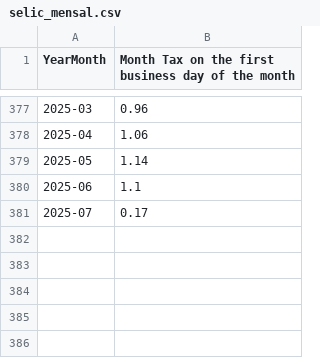
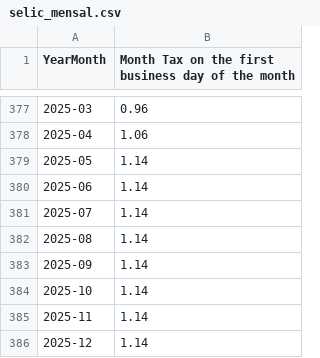
Before and after one commit to pdrvariar/portfolio-web, a CSV file: historical_price/selic_mensal.csv, drawn as a sheet; only a part is shown, gaps mark what is left out; the diff names each change by its address in the sheet, - before the commit and + after, or states it on an @@ line.

```diff
--- a/historical_price/selic_mensal.csv
+++ b/historical_price/selic_mensal.csv
-B380: 1.1
+B380: 1.14
-B381: 0.17
+B381: 1.14
+row 382: 2025-08 | 1.14
+row 383: 2025-09 | 1.14
+row 384: 2025-10 | 1.14
+row 385: 2025-11 | 1.14
+row 386: 2025-12 | 1.14
```
Also changed, not shown: historical_price/btc-usd.csv, historical_price/gspc-sp500.csv, 18 other files.
